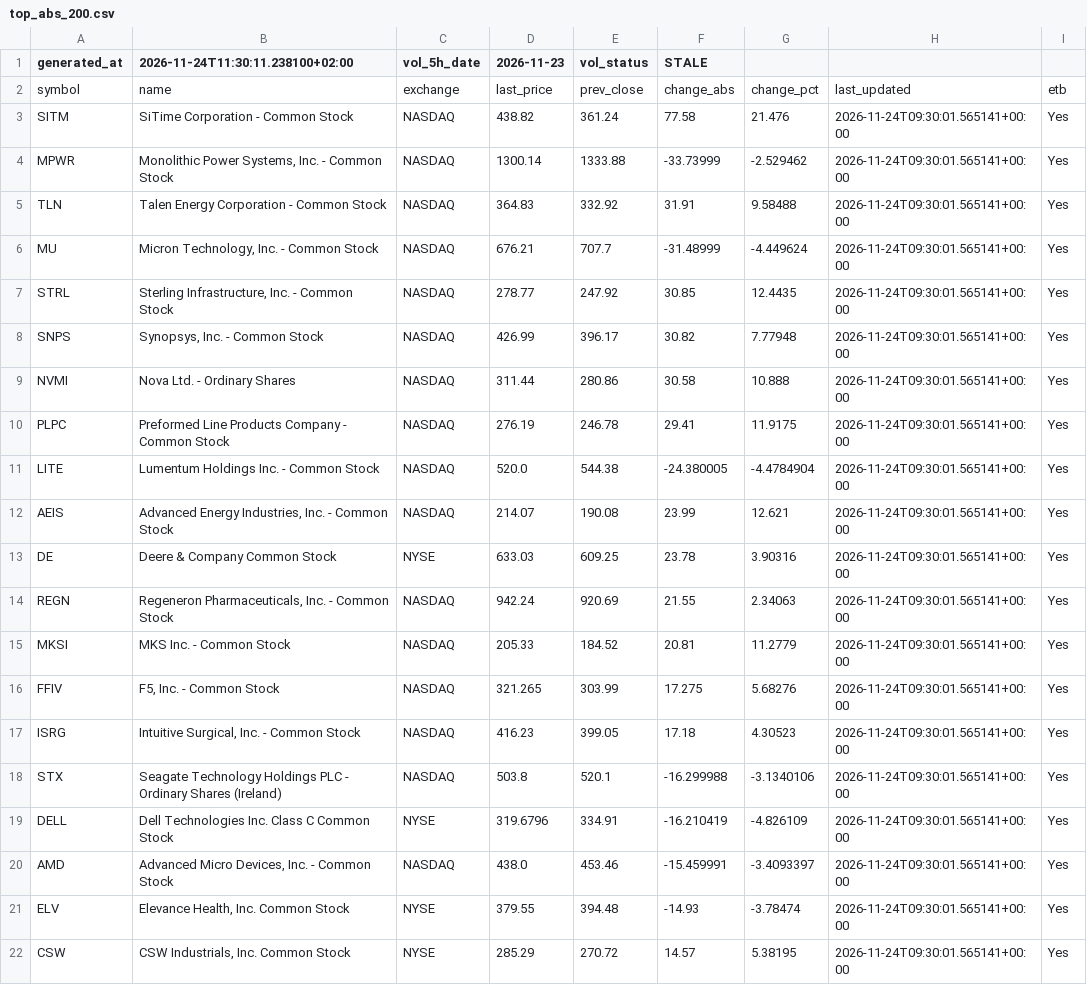
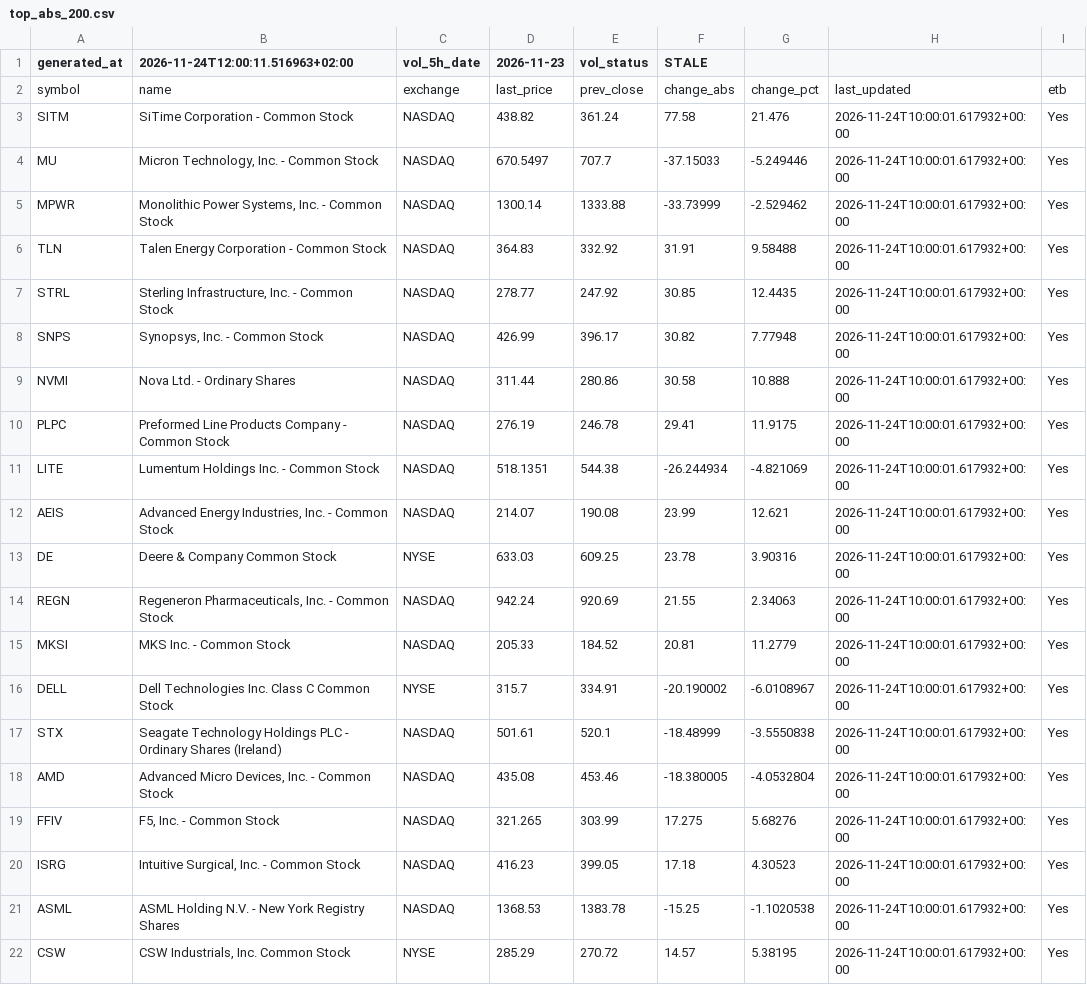
Before and after one commit to alonsadan1970/daily-stocks-data, a CSV file: top_abs_200.csv, drawn as a sheet.

```diff
--- a/top_abs_200.csv
+++ b/top_abs_200.csv
@@ -1,22 +1,22 @@
-generated_at,2026-11-24T11:30:11.238100+02:00,vol_5h_date,2026-11-23,vol_status,STALE
+generated_at,2026-11-24T12:00:11.516963+02:00,vol_5h_date,2026-11-23,vol_status,STALE
 symbol,name,exchange,last_price,prev_close,change_abs,change_pct,last_updated,etb
-SITM,SiTime Corporation - Common Stock,NASDAQ,438.82,361.24,77.58,21.476,2026-11-24T09:30:01.565141+00:00,Yes
-MPWR,"Monolithic Power Systems, Inc. - Common Stock",NASDAQ,1300.14,1333.88,-33.73999,-2.529462,2026-11-24T09:30:01.565141+00:00,Yes
-TLN,Talen Energy Corporation - Common Stock,NASDAQ,364.83,332.92,31.91,9.58488,2026-11-24T09:30:01.565141+00:00,Yes
-MU,"Micron Technology, Inc. - Common Stock",NASDAQ,676.21,707.7,-31.48999,-4.449624,2026-11-24T09:30:01.565141+00:00,Yes
-STRL,"Sterling Infrastructure, Inc. - Common Stock",NASDAQ,278.77,247.92,30.85,12.4435,2026-11-24T09:30:01.565141+00:00,Yes
-SNPS,"Synopsys, Inc. - Common Stock",NASDAQ,426.99,396.17,30.82,7.77948,2026-11-24T09:30:01.565141+00:00,Yes
-NVMI,Nova Ltd. - Ordinary Shares,NASDAQ,311.44,280.86,30.58,10.888,2026-11-24T09:30:01.565141+00:00,Yes
-PLPC,Preformed Line Products Company - Common Stock,NASDAQ,276.19,246.78,29.41,11.9175,2026-11-24T09:30:01.565141+00:00,Yes
-LITE,Lumentum Holdings Inc. - Common Stock,NASDAQ,520.0,544.38,-24.380005,-4.4784904,2026-11-24T09:30:01.565141+00:00,Yes
-AEIS,"Advanced Energy Industries, Inc. - Common Stock",NASDAQ,214.07,190.08,23.99,12.621,2026-11-24T09:30:01.565141+00:00,Yes
-DE,Deere & Company Common Stock,NYSE,633.03,609.25,23.78,3.90316,2026-11-24T09:30:01.565141+00:00,Yes
-REGN,"Regeneron Pharmaceuticals, Inc. - Common Stock",NASDAQ,942.24,920.69,21.55,2.34063,2026-11-24T09:30:01.565141+00:00,Yes
-MKSI,MKS Inc. - Common Stock,NASDAQ,205.33,184.52,20.81,11.2779,2026-11-24T09:30:01.565141+00:00,Yes
-FFIV,"F5, Inc. - Common Stock",NASDAQ,321.265,303.99,17.275,5.68276,2026-11-24T09:30:01.565141+00:00,Yes
-ISRG,"Intuitive Surgical, Inc. - Common Stock",NASDAQ,416.23,399.05,17.18,4.30523,2026-11-24T09:30:01.565141+00:00,Yes
-STX,Seagate Technology Holdings PLC - Ordinary Shares (Ireland),NASDAQ,503.8,520.1,-16.299988,-3.1340106,2026-11-24T09:30:01.565141+00:00,Yes
-DELL,Dell Technologies Inc. Class C Common Stock,NYSE,319.6796,334.91,-16.210419,-4.826109,2026-11-24T09:30:01.565141+00:00,Yes
-AMD,"Advanced Micro Devices, Inc. - Common Stock",NASDAQ,438.0,453.46,-15.459991,-3.4093397,2026-11-24T09:30:01.565141+00:00,Yes
-ELV,"Elevance Health, Inc. Common Stock",NYSE,379.55,394.48,-14.93,-3.78474,2026-11-24T09:30:01.565141+00:00,Yes
-CSW,"CSW Industrials, Inc. Common Stock",NYSE,285.29,270.72,14.57,5.38195,2026-11-24T09:30:01.565141+00:00,Yes
+SITM,SiTime Corporation - Common Stock,NASDAQ,438.82,361.24,77.58,21.476,2026-11-24T10:00:01.617932+00:00,Yes
+MU,"Micron Technology, Inc. - Common Stock",NASDAQ,670.5497,707.7,-37.15033,-5.249446,2026-11-24T10:00:01.617932+00:00,Yes
+MPWR,"Monolithic Power Systems, Inc. - Common Stock",NASDAQ,1300.14,1333.88,-33.73999,-2.529462,2026-11-24T10:00:01.617932+00:00,Yes
+TLN,Talen Energy Corporation - Common Stock,NASDAQ,364.83,332.92,31.91,9.58488,2026-11-24T10:00:01.617932+00:00,Yes
+STRL,"Sterling Infrastructure, Inc. - Common Stock",NASDAQ,278.77,247.92,30.85,12.4435,2026-11-24T10:00:01.617932+00:00,Yes
+SNPS,"Synopsys, Inc. - Common Stock",NASDAQ,426.99,396.17,30.82,7.77948,2026-11-24T10:00:01.617932+00:00,Yes
+NVMI,Nova Ltd. - Ordinary Shares,NASDAQ,311.44,280.86,30.58,10.888,2026-11-24T10:00:01.617932+00:00,Yes
+PLPC,Preformed Line Products Company - Common Stock,NASDAQ,276.19,246.78,29.41,11.9175,2026-11-24T10:00:01.617932+00:00,Yes
+LITE,Lumentum Holdings Inc. - Common Stock,NASDAQ,518.1351,544.38,-26.244934,-4.821069,2026-11-24T10:00:01.617932+00:00,Yes
+AEIS,"Advanced Energy Industries, Inc. - Common Stock",NASDAQ,214.07,190.08,23.99,12.621,2026-11-24T10:00:01.617932+00:00,Yes
+DE,Deere & Company Common Stock,NYSE,633.03,609.25,23.78,3.90316,2026-11-24T10:00:01.617932+00:00,Yes
+REGN,"Regeneron Pharmaceuticals, Inc. - Common Stock",NASDAQ,942.24,920.69,21.55,2.34063,2026-11-24T10:00:01.617932+00:00,Yes
+MKSI,MKS Inc. - Common Stock,NASDAQ,205.33,184.52,20.81,11.2779,2026-11-24T10:00:01.617932+00:00,Yes
+DELL,Dell Technologies Inc. Class C Common Stock,NYSE,315.7,334.91,-20.190002,-6.0108967,2026-11-24T10:00:01.617932+00:00,Yes
+STX,Seagate Technology Holdings PLC - Ordinary Shares (Ireland),NASDAQ,501.61,520.1,-18.48999,-3.5550838,2026-11-24T10:00:01.617932+00:00,Yes
+AMD,"Advanced Micro Devices, Inc. - Common Stock",NASDAQ,435.08,453.46,-18.380005,-4.0532804,2026-11-24T10:00:01.617932+00:00,Yes
+FFIV,"F5, Inc. - Common Stock",NASDAQ,321.265,303.99,17.275,5.68276,2026-11-24T10:00:01.617932+00:00,Yes
+ISRG,"Intuitive Surgical, Inc. - Common Stock",NASDAQ,416.23,399.05,17.18,4.30523,2026-11-24T10:00:01.617932+00:00,Yes
+ASML,ASML Holding N.V. - New York Registry Shares,NASDAQ,1368.53,1383.78,-15.25,-1.1020538,2026-11-24T10:00:01.617932+00:00,Yes
+CSW,"CSW Industrials, Inc. Common Stock",NYSE,285.29,270.72,14.57,5.38195,2026-11-24T10:00:01.617932+00:00,Yes
```
Also changed, not shown: top_abs.csv, top_pct.csv.
